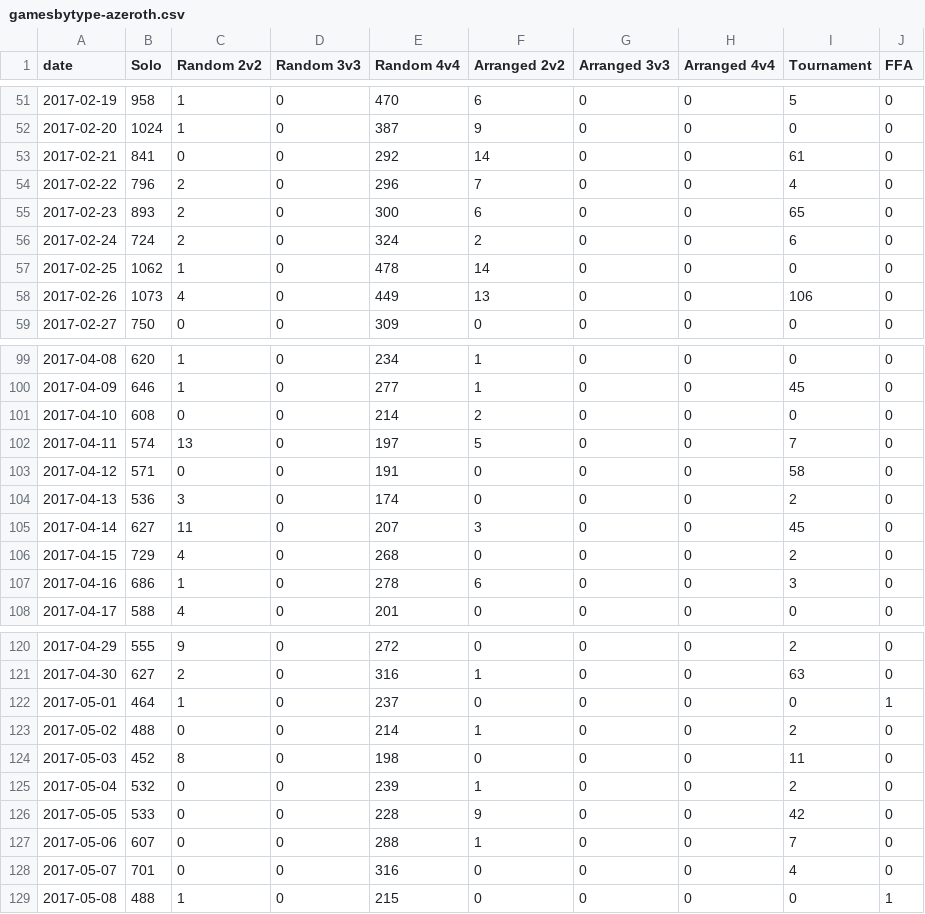
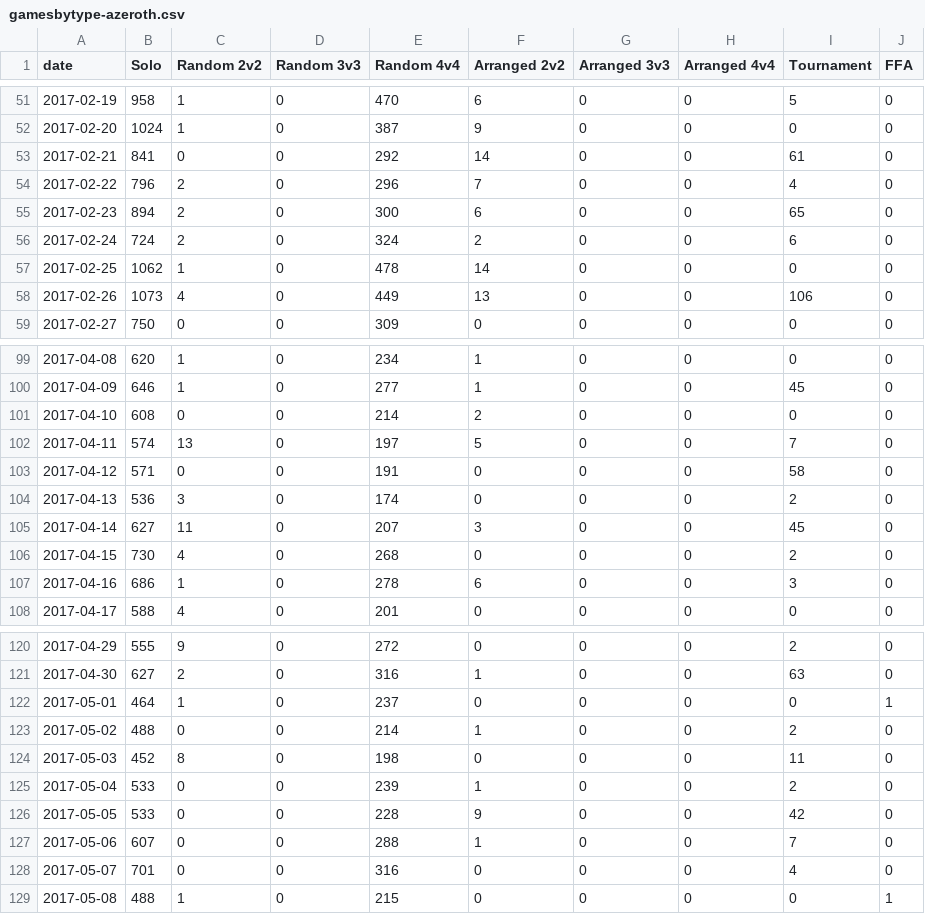
Before and after one commit to tylerkerr/wig-heat, a CSV file: data/gamesbytype-azeroth.csv, drawn as a sheet; only a part is shown, gaps mark what is left out; the diff covers the shown part only.

```diff
--- a/data/gamesbytype-azeroth.csv
+++ b/data/gamesbytype-azeroth.csv
@@ -54,3 +54,3 @@ date,Solo,Random 2v2,Random 3v3,Random 4v4,Arranged 2v2,Arranged 3v3,Arranged 4v
 2017-02-22,796,2,0,296,7,0,0,4,0
-2017-02-23,893,2,0,300,6,0,0,65,0
+2017-02-23,894,2,0,300,6,0,0,65,0
 2017-02-24,724,2,0,324,2,0,0,6,0
@@ -105,3 +105,3 @@ date,Solo,Random 2v2,Random 3v3,Random 4v4,Arranged 2v2,Arranged 3v3,Arranged 4v
 2017-04-14,627,11,0,207,3,0,0,45,0
-2017-04-15,729,4,0,268,0,0,0,2,0
+2017-04-15,730,4,0,268,0,0,0,2,0
 2017-04-16,686,1,0,278,6,0,0,3,0
@@ -124,3 +124,3 @@ date,Solo,Random 2v2,Random 3v3,Random 4v4,Arranged 2v2,Arranged 3v3,Arranged 4v
 2017-05-03,452,8,0,198,0,0,0,11,0
-2017-05-04,532,0,0,239,1,0,0,2,0
+2017-05-04,533,0,0,239,1,0,0,2,0
 2017-05-05,533,0,0,228,9,0,0,42,0
```
Also changed, not shown: 5 added rows and 5 edited cells elsewhere in this file, data/gamesbytype-allrealms.csv, data/gamesbytype-kalimdor.csv, 31 other files.
